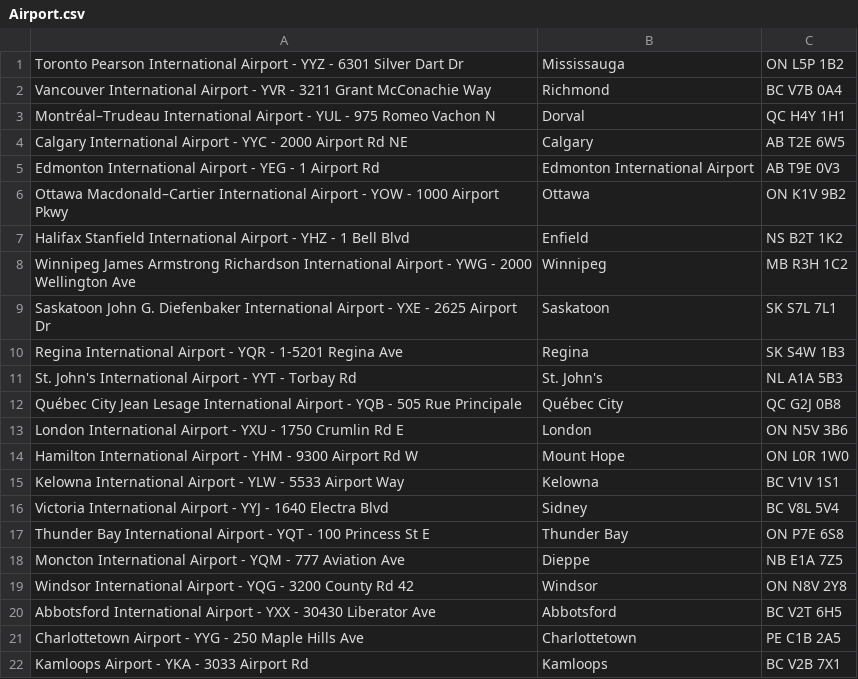
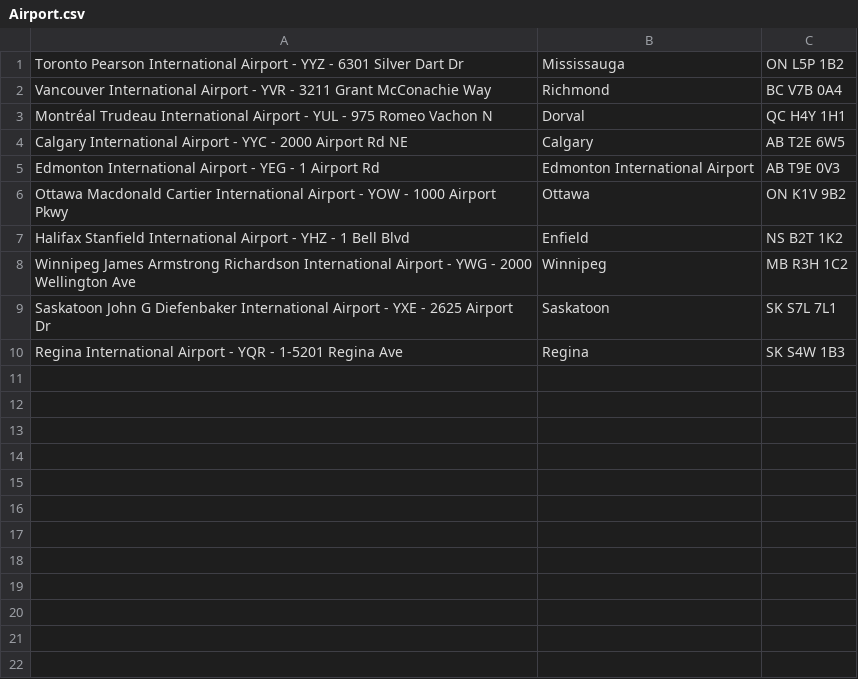
Before and after one commit to SACHSTech/2-14-oop-design-project-Walker21122008, a CSV file: src/Airport.csv, drawn as a sheet; only a part is shown; the diff covers the shown part only.

```diff
--- a/src/Airport.csv
+++ b/src/Airport.csv
@@ -2,21 +2,9 @@ Toronto Pearson International Airport - YYZ - 6301 Silver Dart Dr, Mississauga,
 Vancouver International Airport - YVR - 3211 Grant McConachie Way, Richmond, BC V7B 0A4
-Montréal–Trudeau International Airport - YUL - 975 Romeo Vachon N, Dorval, QC H4Y 1H1
+Montréal Trudeau International Airport - YUL - 975 Romeo Vachon N, Dorval, QC H4Y 1H1
 Calgary International Airport - YYC - 2000 Airport Rd NE, Calgary, AB T2E 6W5
 Edmonton International Airport - YEG - 1 Airport Rd, Edmonton International Airport, AB T9E 0V3
-Ottawa Macdonald–Cartier International Airport - YOW - 1000 Airport Pkwy, Ottawa, ON K1V 9B2
+Ottawa Macdonald Cartier International Airport - YOW - 1000 Airport Pkwy, Ottawa, ON K1V 9B2
 Halifax Stanfield International Airport - YHZ - 1 Bell Blvd, Enfield, NS B2T 1K2
 Winnipeg James Armstrong Richardson International Airport - YWG - 2000 Wellington Ave, Winnipeg, MB R3H 1C2
-Saskatoon John G. Diefenbaker International Airport - YXE - 2625 Airport Dr, Saskatoon, SK S7L 7L1
+Saskatoon John G Diefenbaker International Airport - YXE - 2625 Airport Dr, Saskatoon, SK S7L 7L1
 Regina International Airport - YQR - 1-5201 Regina Ave, Regina, SK S4W 1B3
-St. John's International Airport - YYT - Torbay Rd, St. John's, NL A1A 5B3
-Québec City Jean Lesage International Airport - YQB - 505 Rue Principale, Québec City, QC G2J 0B8
-London International Airport - YXU - 1750 Crumlin Rd E, London, ON N5V 3B6
-Hamilton International Airport - YHM - 9300 Airport Rd W, Mount Hope, ON L0R 1W0
-Kelowna International Airport - YLW - 5533 Airport Way, Kelowna, BC V1V 1S1
-Victoria International Airport - YYJ - 1640 Electra Blvd, Sidney, BC V8L 5V4
-Thunder Bay International Airport - YQT - 100 Princess St E, Thunder Bay, ON P7E 6S8
-Moncton International Airport - YQM - 777 Aviation Ave, Dieppe, NB E1A 7Z5
-Windsor International Airport - YQG - 3200 County Rd 42, Windsor, ON N8V 2Y8
-Abbotsford International Airport - YXX - 30430 Liberator Ave, Abbotsford, BC V2T 6H5
-Charlottetown Airport - YYG - 250 Maple Hills Ave, Charlottetown, PE C1B 2A5
-Kamloops Airport - YKA - 3033 Airport Rd, Kamloops, BC V2B 7X1
```
Also changed, not shown: 27 removed rows elsewhere in this file, src/Terminal.csv, 7 other files.
